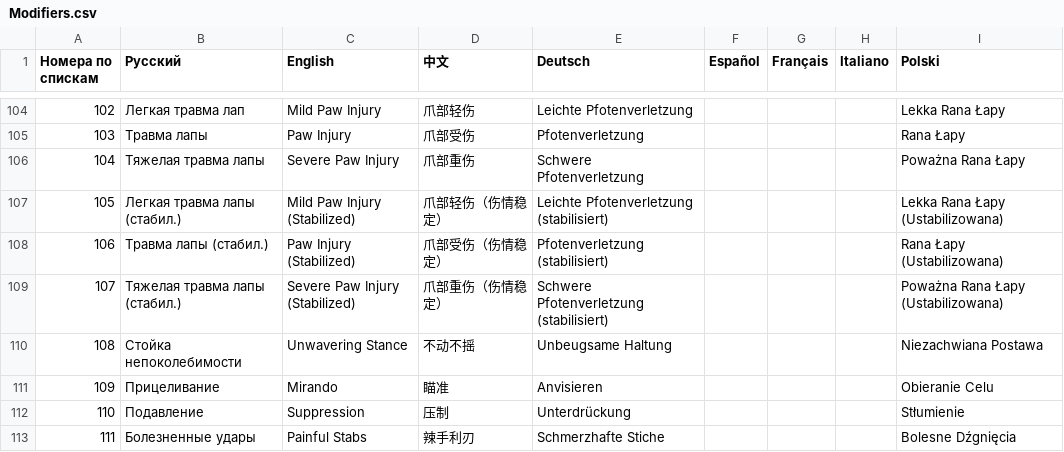
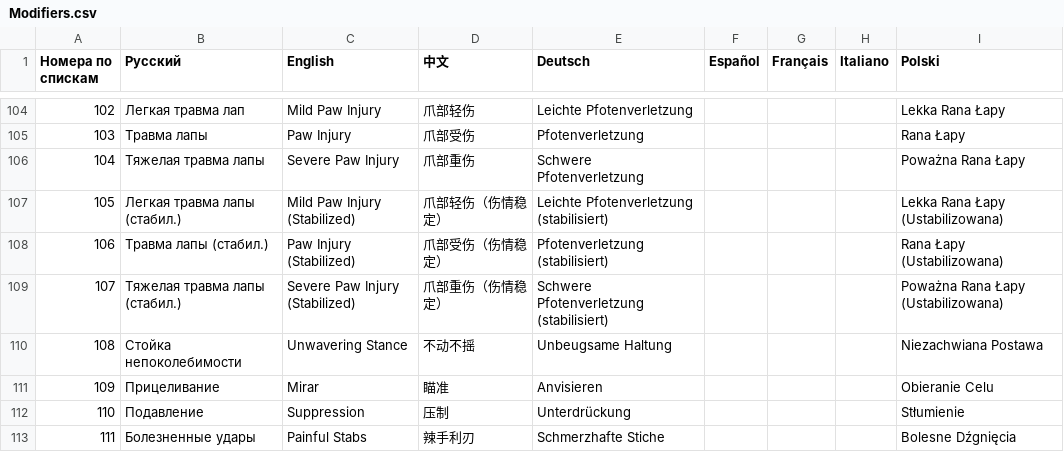
Before and after one commit to patrick323/stoneshard, a CSV file: Modifiers.csv, drawn as a sheet; only a part is shown, gaps mark what is left out.

Commit message:
Update Modifiers.csv

```diff
--- a/Modifiers.csv
+++ b/Modifiers.csv
@@ -110,3 +110,3 @@
 108;Стойка непоколебимости;Unwavering Stance;不动不摇;Unbeugsame Haltung;;;;Niezachwiana Postawa
-109;Прицеливание;Mirando;瞄准;Anvisieren;;;;Obieranie Celu
+109;Прицеливание;Mirar;瞄准;Anvisieren;;;;Obieranie Celu
 110;Подавление;Suppression;压制;Unterdrückung;;;;Stłumienie
```
